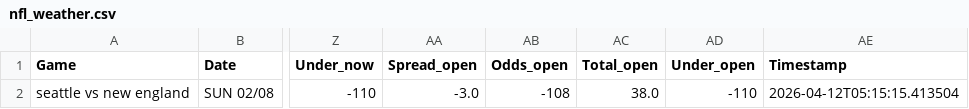
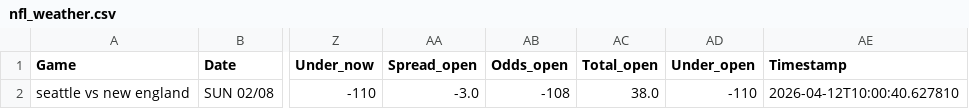
Before and after one commit to mslade50/football_weather, a CSV file: nfl_weather.csv, drawn as a sheet; only a part is shown, gaps mark what is left out; the diff names each change by its address in the sheet, - before the commit and + after, or states it on an @@ line.

Commit message:
Update nfl_weather.csv with Timestamp 2026-04-12T10:00:40.627810

```diff
--- a/nfl_weather.csv
+++ b/nfl_weather.csv
-AE2 (Timestamp): 2026-04-12T05:15:15.413504
+AE2 (Timestamp): 2026-04-12T10:00:40.627810
```
